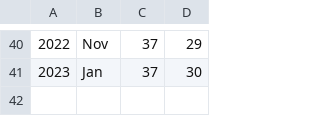
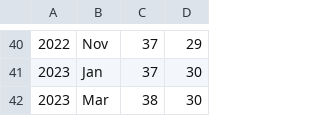
Before and after one commit to luispedro/vita, a CSV file: h-index.csv, drawn as a sheet; only a part is shown, gaps mark what is left out.

Commit message:
ENH Update h-index (March 2023)

```diff
--- a/h-index.csv
+++ b/h-index.csv
@@ -41 +41,2 @@
 2023,Jan,37,30
+2023,Mar,38,30
```
